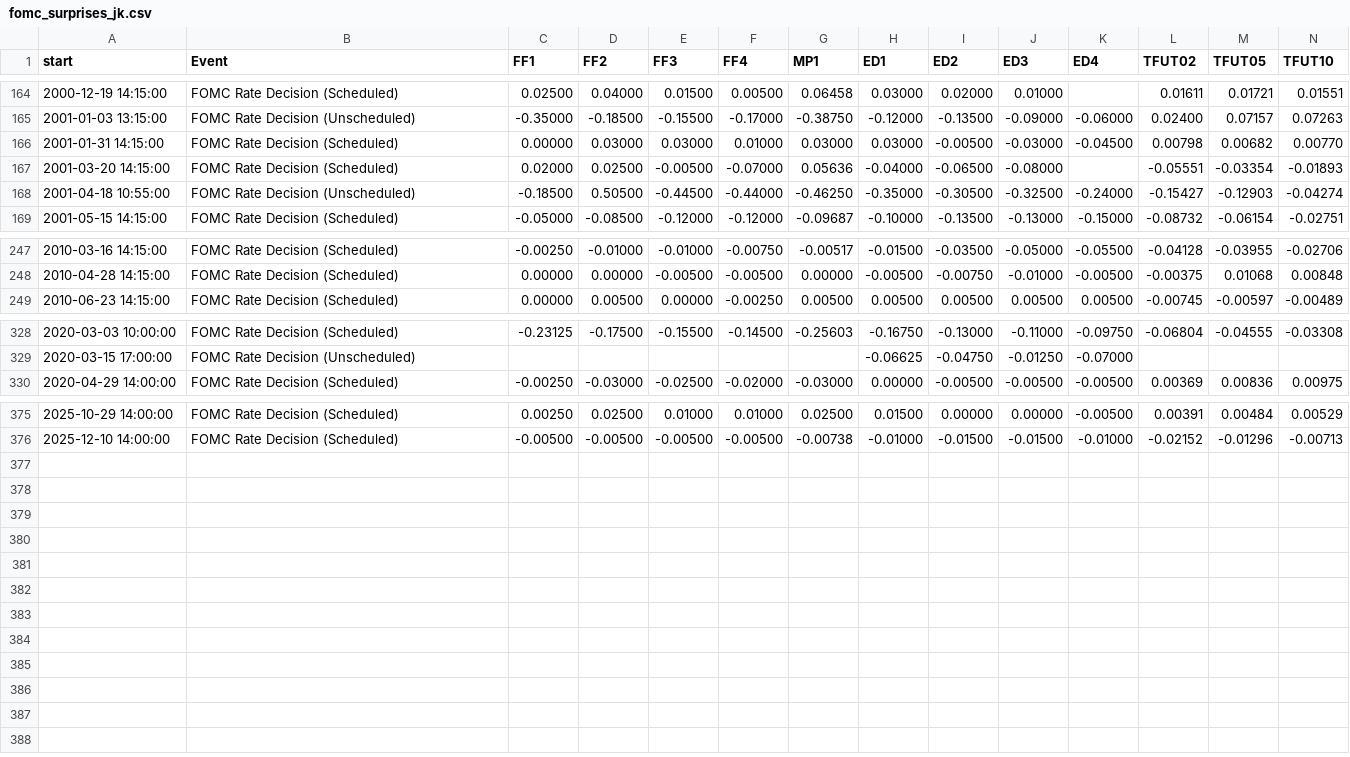
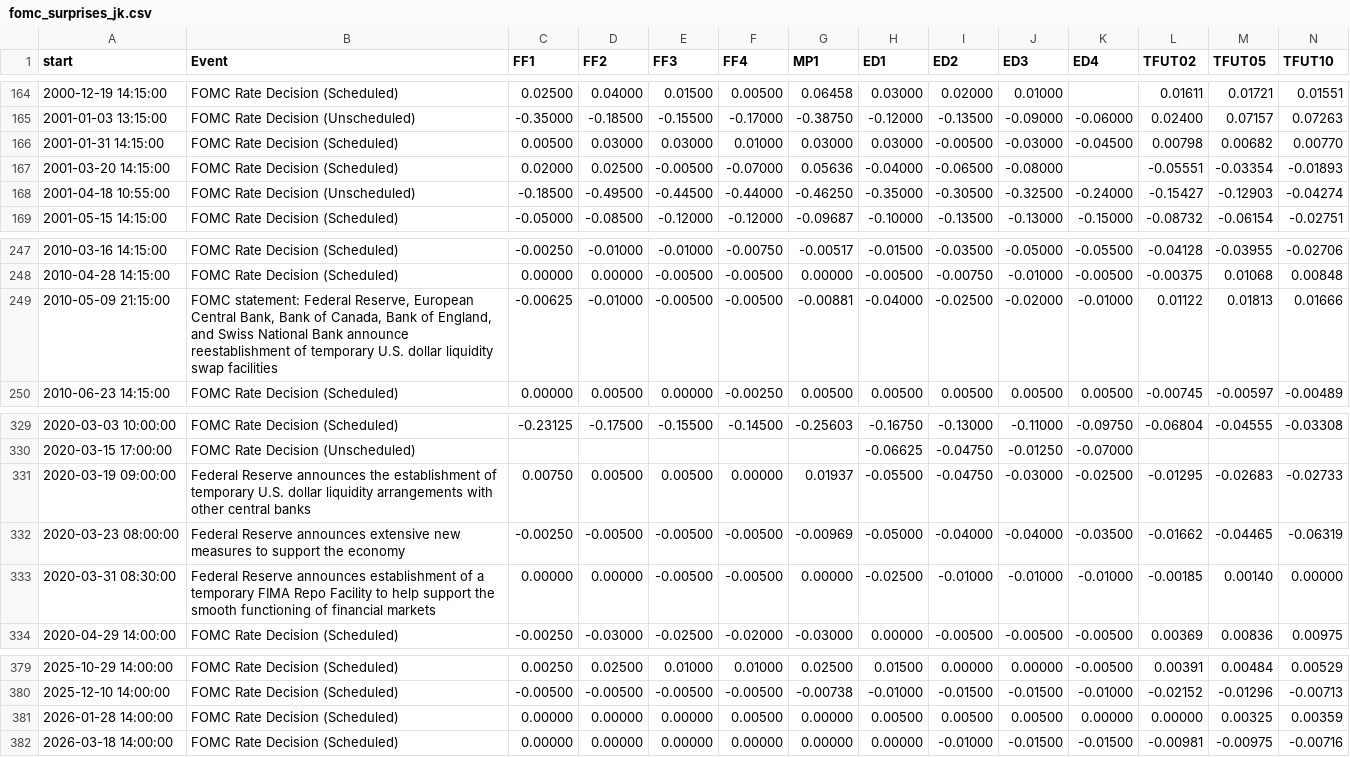
Before and after one commit to marekjarocinski/jkshocks_update_fed, a CSV file: source_data/fomc_surprises_jk.csv, drawn as a sheet; only a part is shown, gaps mark what is left out; rows hold the shown columns only; the diff names each change by its address in the sheet, - before the commit and + after, or states it on an @@ line.

```diff
--- a/source_data/fomc_surprises_jk.csv
+++ b/source_data/fomc_surprises_jk.csv
-C166 (FF1): 0.00000
+C166 (FF1): 0.00500
-D168 (FF2): 0.50500
+D168 (FF2): -0.49500
+row 249: 2010-05-09 21:15:00 | FOMC statement: Federal Reserve, European Central Bank, Bank of Canada, Bank of England, and Swiss National Bank announce reestablishment of temporary U.S. dollar liquidity swap facilities | -0.00625 | -0.01000 | -0.00500 | -0.00500 | -0.00881 | -0.04000 | -0.02500 | -0.02000 | -0.01000 | 0.01122 | 0.01813 | 0.01666
+row 331: 2020-03-19 09:00:00 | Federal Reserve announces the establishment of temporary U.S. dollar liquidity arrangements with other central banks | 0.00750 | 0.00500 | 0.00500 | 0.00000 | 0.01937 | -0.05500 | -0.04750 | -0.03000 | -0.02500 | -0.01295 | -0.02683 | -0.02733
+row 332: 2020-03-23 08:00:00 | Federal Reserve announces extensive new measures to support the economy | -0.00250 | -0.00500 | -0.00500 | -0.00500 | -0.00969 | -0.05000 | -0.04000 | -0.04000 | -0.03500 | -0.01662 | -0.04465 | -0.06319
+row 333: 2020-03-31 08:30:00 | Federal Reserve announces establishment of a temporary FIMA Repo Facility to help support the smooth functioning of financial markets | 0.00000 | 0.00000 | -0.00500 | -0.00500 | 0.00000 | -0.02500 | -0.01000 | -0.01000 | -0.01000 | -0.00185 | 0.00140 | 0.00000
+row 381: 2026-01-28 14:00:00 | FOMC Rate Decision (Scheduled) | 0.00000 | 0.00000 | 0.00000 | 0.00500 | 0.00000 | 0.00500 | 0.00500 | 0.00500 | 0.00000 | 0.00000 | 0.00325 | 0.00359
+row 382: 2026-03-18 14:00:00 | FOMC Rate Decision (Scheduled) | 0.00000 | 0.00000 | 0.00000 | 0.00000 | 0.00000 | 0.00000 | -0.01000 | -0.01500 | -0.01500 | -0.00981 | -0.00975 | -0.00716
```
Also changed, not shown: shocks_fed_jk_m.csv, shocks_fed_jk_t.csv.
